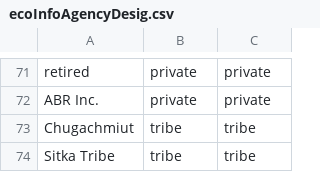
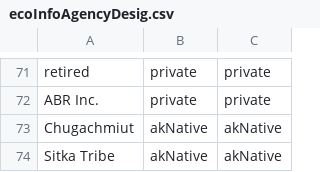
Before and after one commit to couture322/ecoInfoPaper, a CSV file: data/ecoInfoAgencyDesig.csv, drawn as a sheet; only a part is shown, gaps mark what is left out.

Commit message:
Adds logReg to full analysis rmd and looks at "start" vs "end" results in glmAnalysis. Knits output for each and cleans up data to exclude PI and extra cols

```diff
--- a/data/ecoInfoAgencyDesig.csv
+++ b/data/ecoInfoAgencyDesig.csv
@@ -72,3 +72,3 @@ retired,private,private
 ABR Inc.,private,private
-Chugachmiut,tribe,tribe
-Sitka Tribe,tribe,tribe
+Chugachmiut,akNative,akNative
+Sitka Tribe,akNative,akNative
```
Also changed, not shown: 4 other files.
